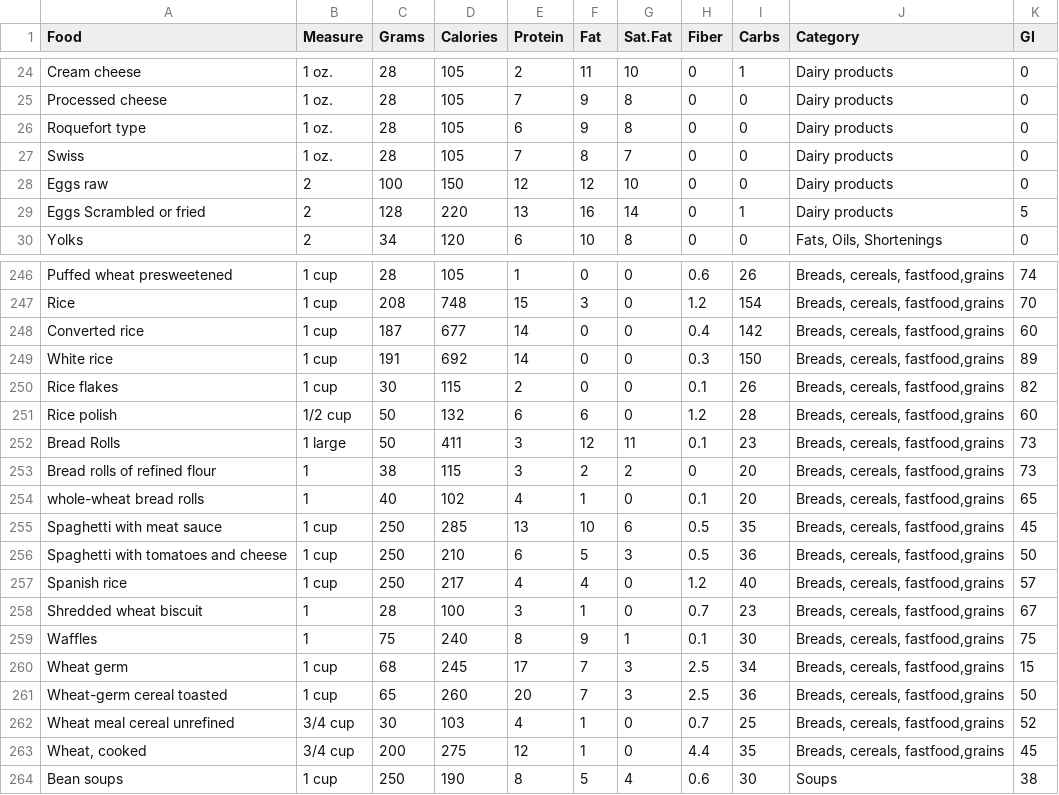
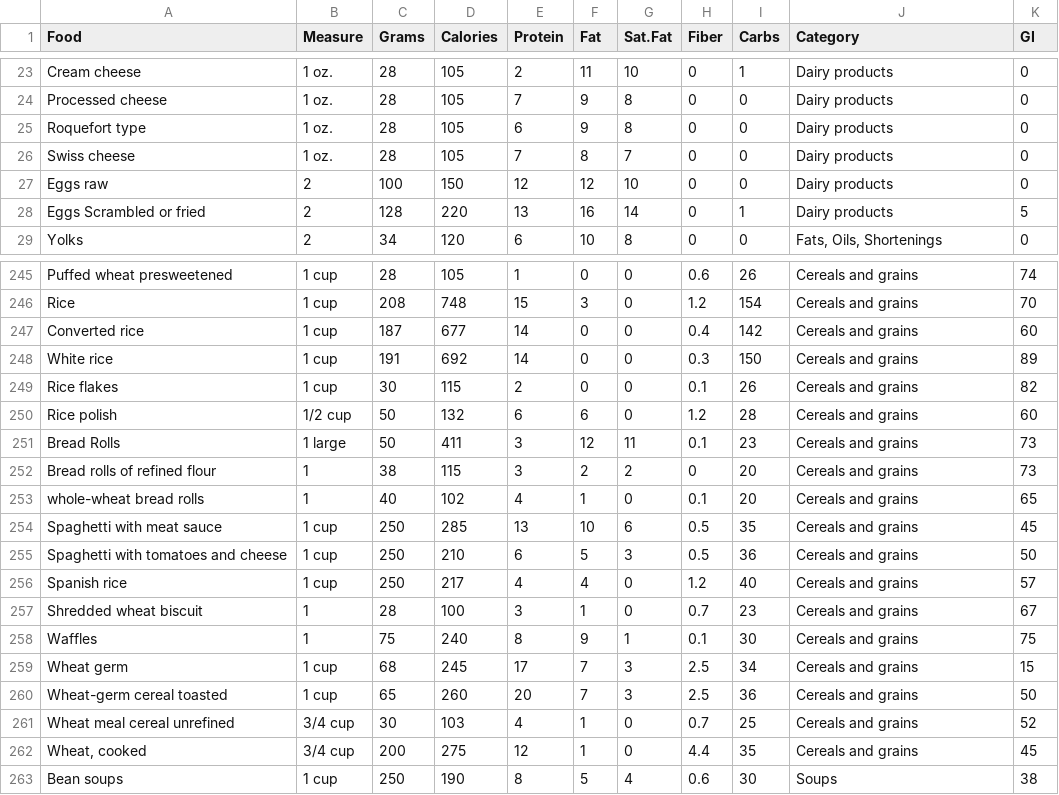
Before and after one commit to osasekhator/PCOS-Recommender, a CSV file: backend/foods.csv, drawn as a sheet; only a part is shown, gaps mark what is left out; addresses are those after the commit; the diff covers the shown part only; the diff names each change by its address in the sheet, - before the commit and + after, or states it on an @@ line.

```diff
--- a/backend/foods.csv
+++ b/backend/foods.csv
-A26 (Food): Swiss
+A26 (Food): Swiss cheese
-J245:J262 (Category): Breads, cereals, fastfood,grains
+J245:J262 (Category): Cereals and grains
```
Also changed, not shown: 1 removed row and 33 edited cells elsewhere in this file.
